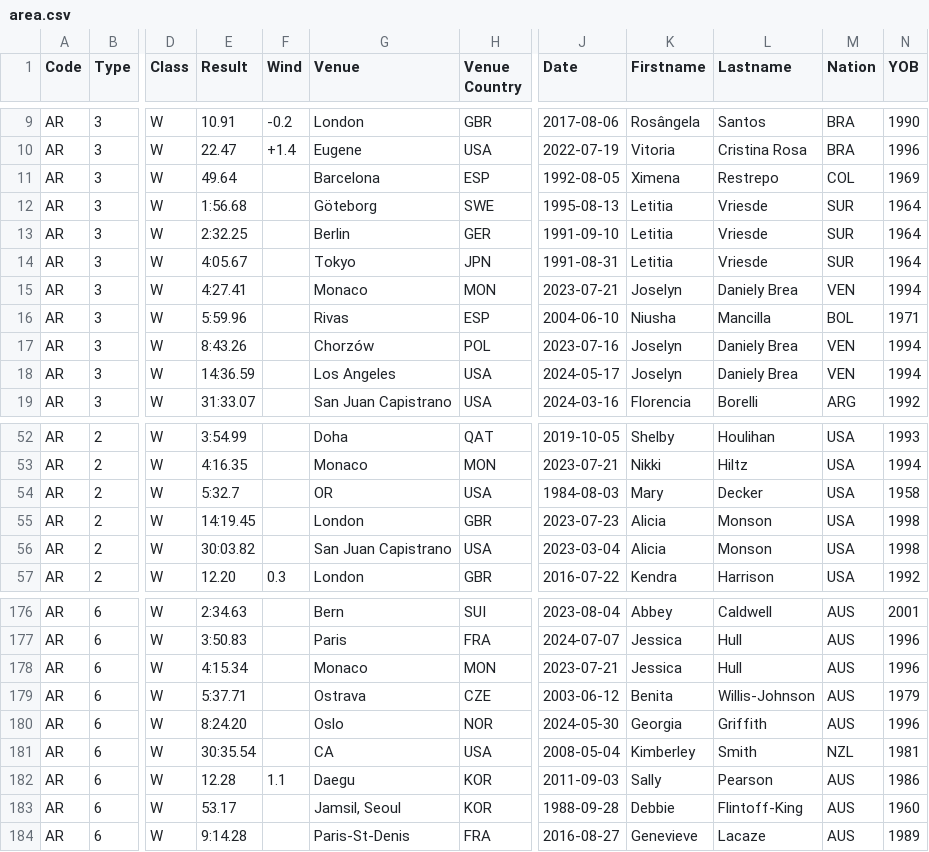
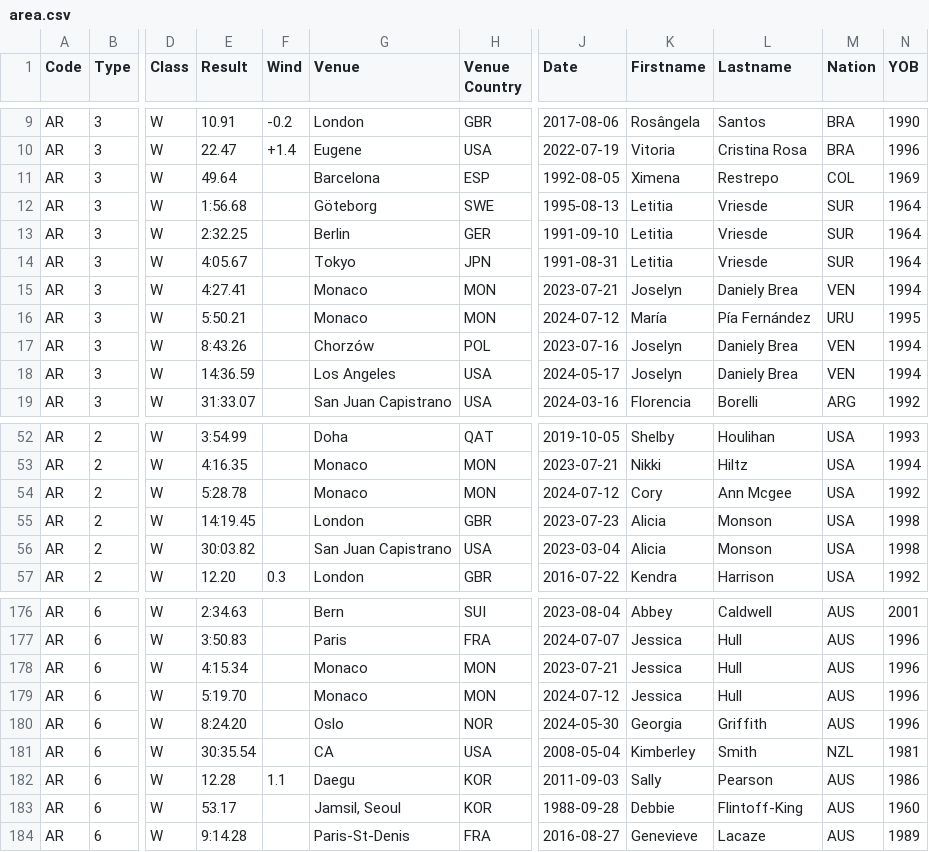
Before and after one commit to nimarion/records, a CSV file: records/area.csv, drawn as a sheet; only a part is shown, gaps mark what is left out; the diff names each change by its address in the sheet, - before the commit and + after, or states it on an @@ line.

```diff
--- a/records/area.csv
+++ b/records/area.csv
-E16 (Result): 5:59.96
+E16 (Result): 5:50.21
-G16 (Venue): Rivas
+G16 (Venue): Monaco
-H16 (Venue Country): ESP
+H16 (Venue Country): MON
-J16 (Date): 2004-06-10
+J16 (Date): 2024-07-12
-K16 (Firstname): Niusha
+K16 (Firstname): María
-L16 (Lastname): Mancilla
+L16 (Lastname): Pía Fernández
-M16 (Nation): BOL
+M16 (Nation): URU
-N16 (YOB): 1971
+N16 (YOB): 1995
-E54 (Result): 5:32.7
+E54 (Result): 5:28.78
-G54 (Venue): OR
+G54 (Venue): Monaco
-H54 (Venue Country): USA
+H54 (Venue Country): MON
-J54 (Date): 1984-08-03
+J54 (Date): 2024-07-12
-K54 (Firstname): Mary
+K54 (Firstname): Cory
-L54 (Lastname): Decker
+L54 (Lastname): Ann Mcgee
-N54 (YOB): 1958
+N54 (YOB): 1992
-E179 (Result): 5:37.71
+E179 (Result): 5:19.70
-G179 (Venue): Ostrava
+G179 (Venue): Monaco
-H179 (Venue Country): CZE
+H179 (Venue Country): MON
-J179 (Date): 2003-06-12
+J179 (Date): 2024-07-12
-K179 (Firstname): Benita
+K179 (Firstname): Jessica
-L179 (Lastname): Willis-Johnson
+L179 (Lastname): Hull
-N179 (YOB): 1979
+N179 (YOB): 1996
```
Also changed, not shown: records/world.csv, 1 other file.
